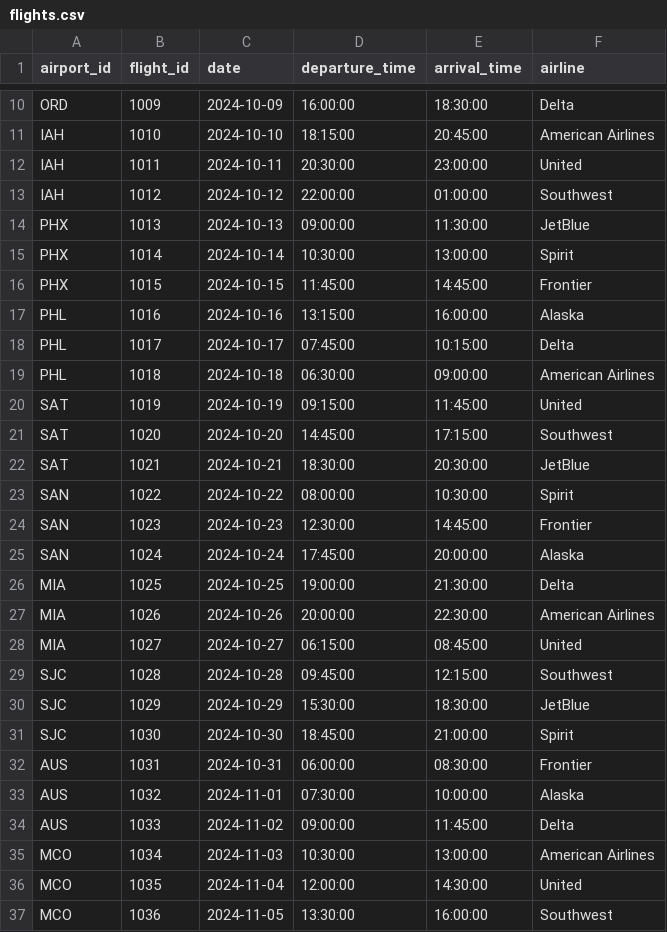
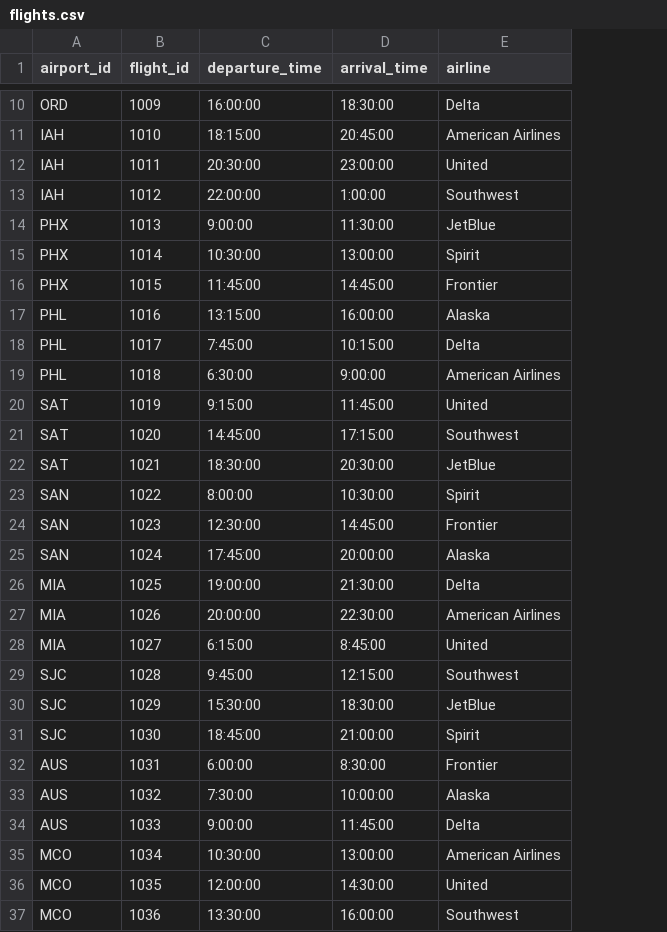
Before and after one commit to thaonguyyen/Database-Project, a CSV file: flights.csv, drawn as a sheet; only a part is shown, gaps mark what is left out; removed rows and columns are numbered as before the commit, all else as after; the diff covers the shown part only; the diff names each change by its address in the sheet, - before the commit and + after, or states it on an @@ line.

```diff
--- a/flights.csv
+++ b/flights.csv
-column C (date), rows 10-37: 2024-10-09 | 2024-10-10 | 2024-10-11 | 2024-10-12 | 2024-10-13 | 2024-10-14 | 2024-10-15 | 2024-10-16 | 2024-10-17 | 2024-10-18 | 2024-10-19 | 2024-10-20 | 2024-10-21 | 2024-10-22 | 2024-10-23 | 2024-10-24 | 2024-10-25 | 2024-10-26 | 2024-10-27 | 2024-10-28 | 2024-10-29 | 2024-10-30 | 2024-10-31 | 2024-11-01 | 2024-11-02 | 2024-11-03 | 2024-11-04 | 2024-11-05
-D13 (arrival_time): 01:00:00
+D13 (arrival_time): 1:00:00
-C14 (departure_time): 09:00:00
+C14 (departure_time): 9:00:00
-C18 (departure_time): 07:45:00
+C18 (departure_time): 7:45:00
-C19 (departure_time): 06:30:00
+C19 (departure_time): 6:30:00
-D19 (arrival_time): 09:00:00
+D19 (arrival_time): 9:00:00
-C20 (departure_time): 09:15:00
+C20 (departure_time): 9:15:00
-C23 (departure_time): 08:00:00
+C23 (departure_time): 8:00:00
-C28 (departure_time): 06:15:00
+C28 (departure_time): 6:15:00
-D28 (arrival_time): 08:45:00
+D28 (arrival_time): 8:45:00
-C29 (departure_time): 09:45:00
+C29 (departure_time): 9:45:00
-C32 (departure_time): 06:00:00
+C32 (departure_time): 6:00:00
-D32 (arrival_time): 08:30:00
+D32 (arrival_time): 8:30:00
-C33 (departure_time): 07:30:00
+C33 (departure_time): 7:30:00
-C34 (departure_time): 09:00:00
+C34 (departure_time): 9:00:00
```
Also changed, not shown: 32 edited cells elsewhere in this file, 2 other files.
